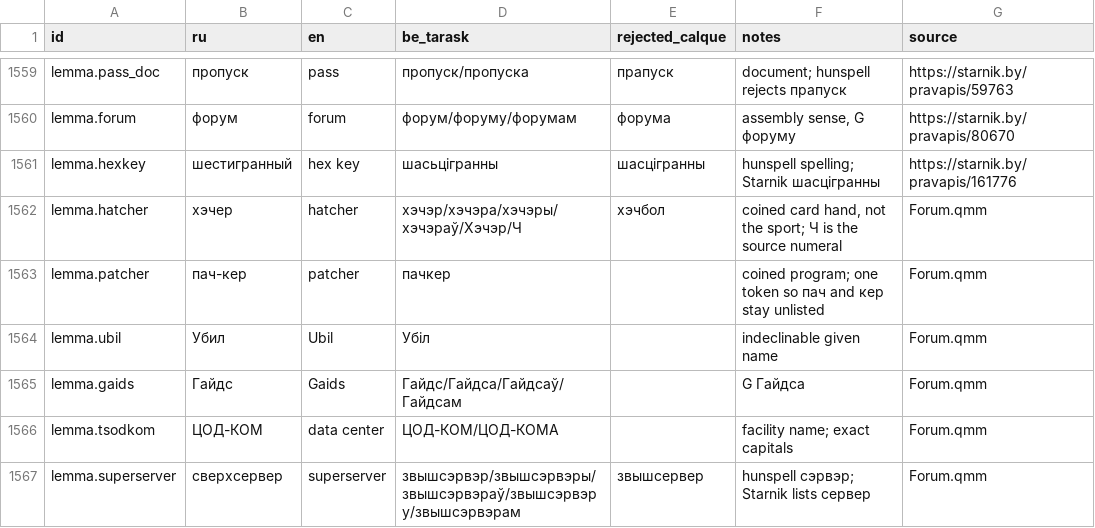
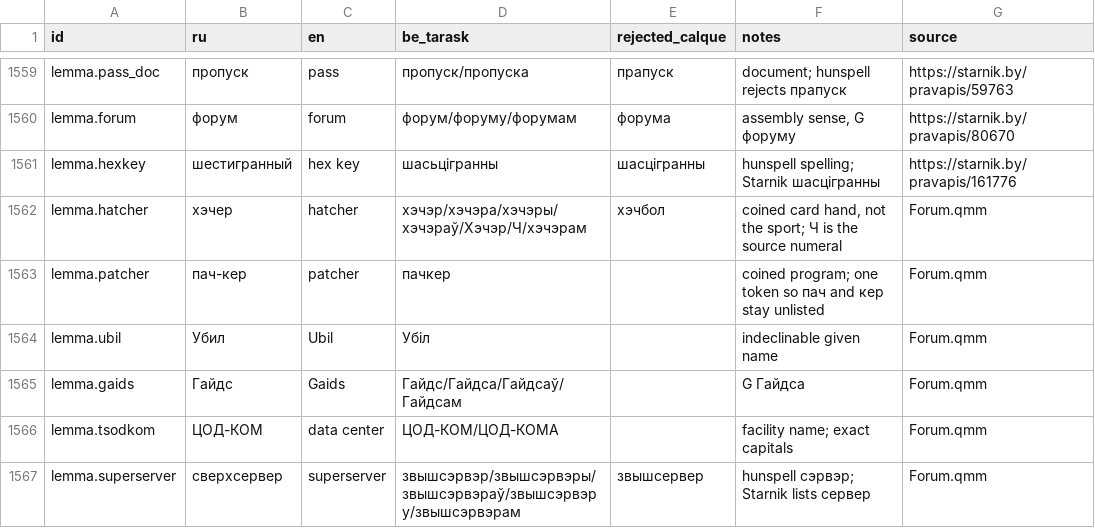
Before and after one commit to siarhei-zavadski/space-rangers-be-translation, a TSV file: TERMBASE.tsv, drawn as a sheet; only a part is shown, gaps mark what is left out.

```diff
--- a/TERMBASE.tsv
+++ b/TERMBASE.tsv
@@ -1561,3 +1561,3 @@ lemma.forum	форум	forum	форум/форуму/форумам	форума
 lemma.hexkey	шестигранный	hex key	шасьцігранны	шасцігранны	hunspell spelling; Starnik шасцігранны	https://starnik.by/pravapis/161776
-lemma.hatcher	хэчер	hatcher	хэчэр/хэчэра/хэчэры/хэчэраў/Хэчэр/Ч	хэчбол	coined card hand, not the sport; Ч is the source numeral	Forum.qmm
+lemma.hatcher	хэчер	hatcher	хэчэр/хэчэра/хэчэры/хэчэраў/Хэчэр/Ч/хэчэрам	хэчбол	coined card hand, not the sport; Ч is the source numeral	Forum.qmm
 lemma.patcher	пач-кер	patcher	пачкер		coined program; one token so пач and кер stay unlisted	Forum.qmm
```
Also changed, not shown: 1 other file.
